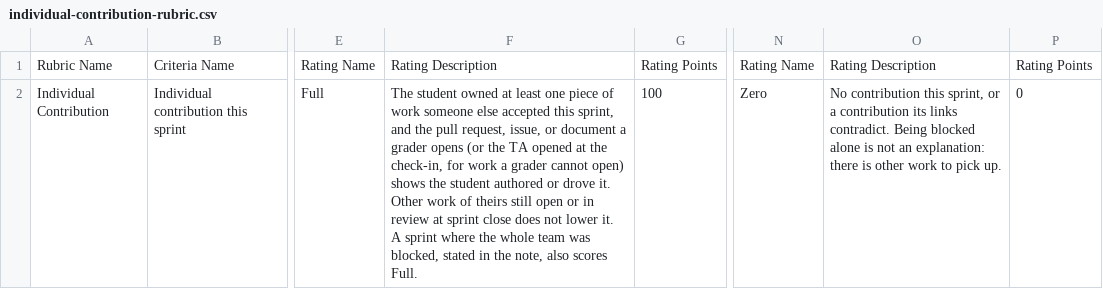
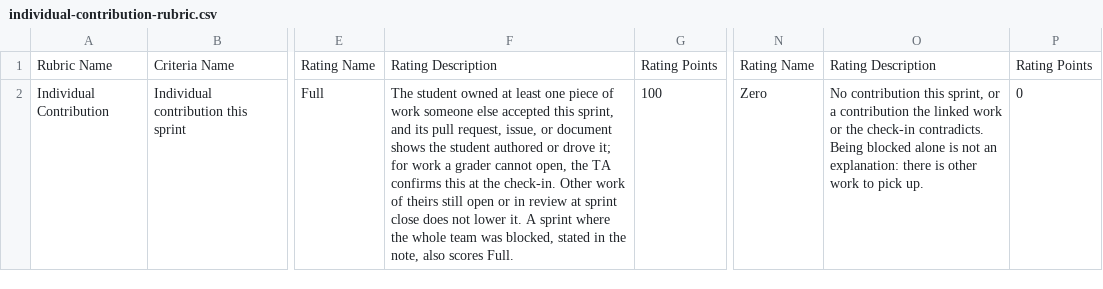
Before and after one commit to adulbrich/cs-capstone-handbook, a CSV file: canvas/assignments/individual-contribution/individual-contribution-rubric.csv, drawn as a sheet; only a part is shown, gaps mark what is left out; the diff names each change by its address in the sheet, - before the commit and + after, or states it on an @@ line.

```diff
--- a/canvas/assignments/individual-contribution/individual-contribution-rubric.csv
+++ b/canvas/assignments/individual-contribution/individual-contribution-rubric.csv
-F2: …sprint, and the pull request, issue, or document a grader opens (or the TA opened at the check-in, for work a grader cannot open) shows the student authored or drove it. Other work…
+F2: …sprint, and its pull request, issue, or document shows the student authored or drove it; for work a grader cannot open, the TA confirms this at the check-in. Other work…
-O2: …a contribution its links contradict. Being blocked…
+O2: …a contribution the linked work or the check-in contradicts. Being blocked…
```
Also changed, not shown: canvas/assignments/sprint-note/sprint-note-rubric.csv, 3 other files.
